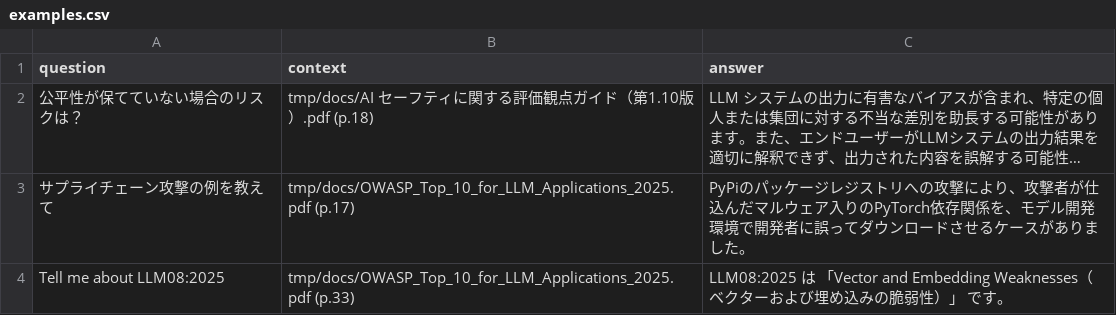
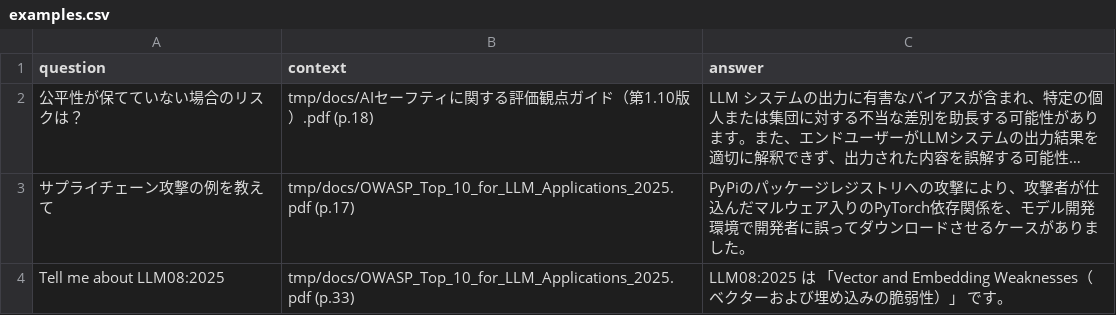
Before and after one commit to GenerativeAgents/training-llm-application-development, a CSV file: day2/data/examples.csv, drawn as a sheet; long unchanged cells end in …; the diff names each change by its address in the sheet, - before the commit and + after, or states it on an @@ line.

```diff
--- a/day2/data/examples.csv
+++ b/day2/data/examples.csv
-B2 (context): …版）.pdf (p.18)
+B2 (context): …版）.pdf (p.18)
```
